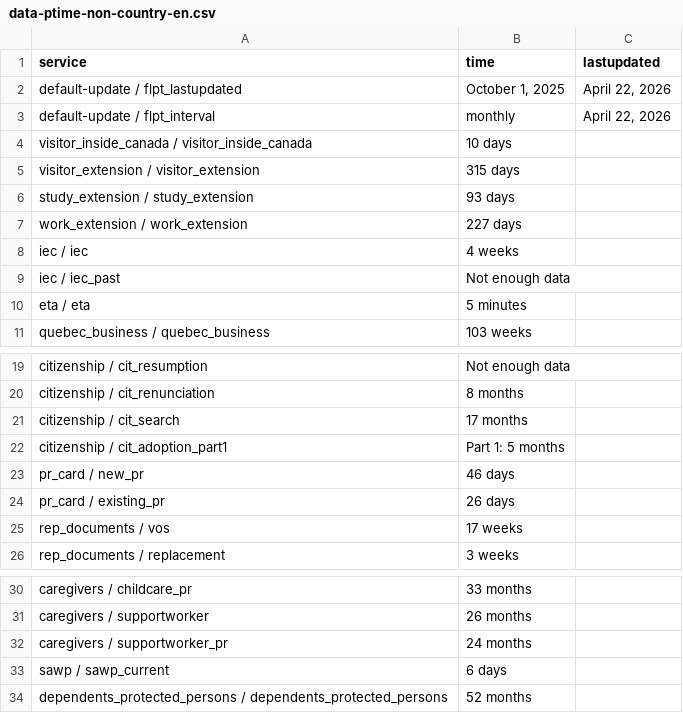
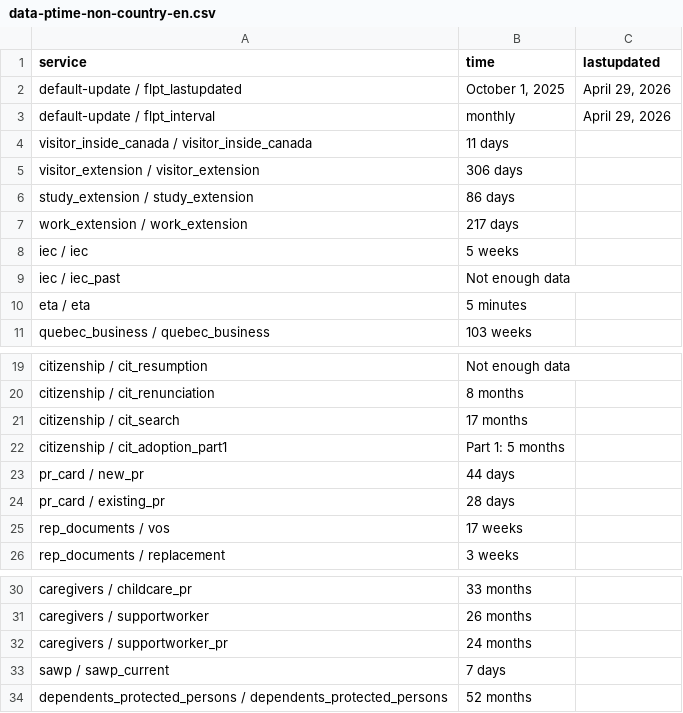
Before and after one commit to tinng81/cic-processing-times, a CSV file: data-ptime-non-country-en.csv, drawn as a sheet; only a part is shown, gaps mark what is left out.

Commit message:
Flat: latest data (2026-04-30T00:38:57.035Z) {   "date": "2026-04-30T00:38:57.035Z",   "files": [     {       "name": "data-ptime-en.csv",       "deltaBytes": -97,       "source": "https://www.canada.ca/content/dam/ircc/documents/json/data-ptime-en.json"     },     {       "name": "data-ptime-en.json",       "deltaBytes": -7009,       "source": "https://www.canada.ca/content/dam/ircc/documents/json/data-ptime-en.json"     },     {       "name": "formatted-data-ptime-en.csv",       "deltaBytes": 15,       "source": "https://www.canada.ca/content/dam/ircc/documents/json/data-ptime-en.json"     },     {       "name": "formatted-selected-countries-data-ptime-en.csv",       "deltaBytes": -2,       "source": "https://www.canada.ca/content/dam/ircc/documents/json/data-ptime-en.json"     },     {       "name": "data-ptime-non-country-en.csv",       "deltaBytes": 0,       "source": "https://www.canada.ca/content/dam/ircc/documents/json/data-ptime-non-country-en.json"     },     {       "name": "data-ptime-non-country-en.json",       "deltaBytes": -620,       "source": "https://www.canada.ca/content/dam/ircc/documents/json/data-ptime-non-country-en.json"     }   ] }

```diff
--- a/data-ptime-non-country-en.csv
+++ b/data-ptime-non-country-en.csv
@@ -1,9 +1,9 @@
 service,time,lastupdated
-default-update / flpt_lastupdated,"October 1, 2025","April 22, 2026"
-default-update / flpt_interval, monthly,"April 22, 2026"
-visitor_inside_canada / visitor_inside_canada,10 days,
-visitor_extension / visitor_extension,315 days,
-study_extension / study_extension,93 days,
-work_extension / work_extension,227 days,
-iec / iec,4 weeks,
+default-update / flpt_lastupdated,"October 1, 2025","April 29, 2026"
+default-update / flpt_interval, monthly,"April 29, 2026"
+visitor_inside_canada / visitor_inside_canada,11 days,
+visitor_extension / visitor_extension,306 days,
+study_extension / study_extension,86 days,
+work_extension / work_extension,217 days,
+iec / iec,5 weeks,
 iec / iec_past,Not enough data,
@@ -22,4 +22,4 @@ citizenship / cit_search,17 months,
 citizenship / cit_adoption_part1,Part 1: 5 months,
-pr_card / new_pr,46 days,
-pr_card / existing_pr,26 days,
+pr_card / new_pr,44 days,
+pr_card / existing_pr,28 days,
 rep_documents / vos,17 weeks,
@@ -32,3 +32,3 @@ caregivers / supportworker,26 months,
 caregivers / supportworker_pr,24 months,
-sawp / sawp_current,6 days,
+sawp / sawp_current,7 days,
 dependents_protected_persons / dependents_protected_persons,52 months,
```
Also changed, not shown: data-ptime-en.csv, formatted-data-ptime-en.csv, 3 other files.
